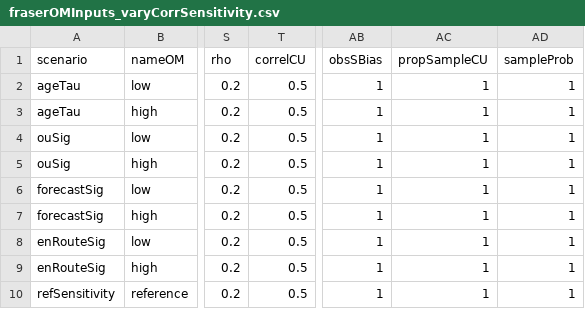
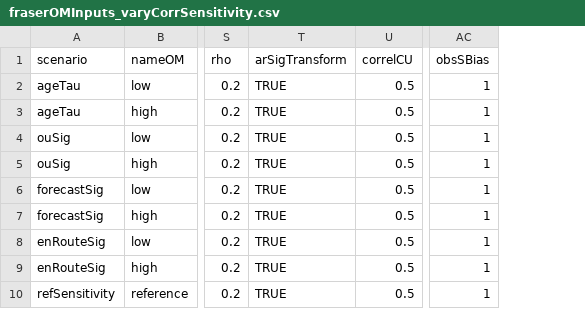
Before and after one commit to CamFreshwater/synchSalmon, a CSV file: data/sox/fraserOMInputs_varyCorrSensitivity.csv, drawn as a sheet; only a part is shown, gaps mark what is left out; removed rows and columns are numbered as before the commit, all else as after; the diff names each change by its address in the sheet, - before the commit and + after, or states it on an @@ line.

```diff
--- a/data/sox/fraserOMInputs_varyCorrSensitivity.csv
+++ b/data/sox/fraserOMInputs_varyCorrSensitivity.csv
+column T (arSigTransform), rows 2-10: all TRUE
-column AC (propSampleCU), rows 2-10: all 1
-column AD (sampleProb), rows 2-10: all 1
```
Also changed, not shown: data/sox/fraserOMInputs_varyCorr.csv, 1 other file.
